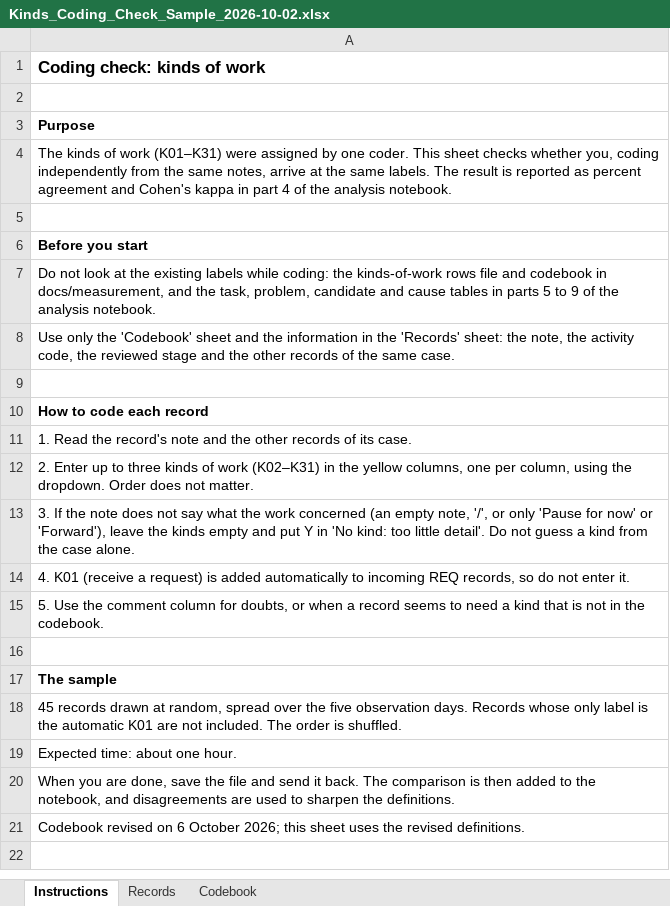
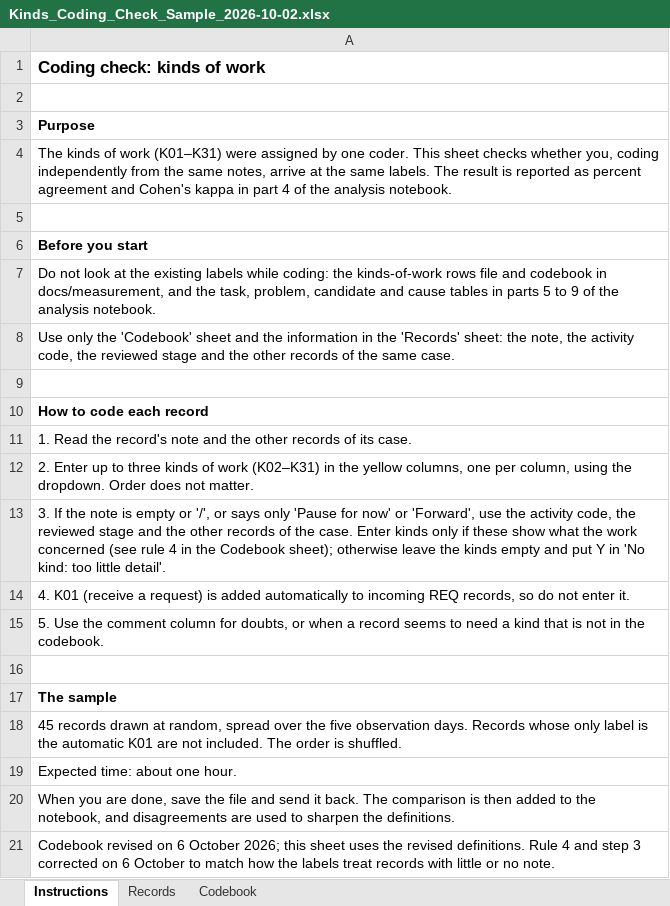
Before and after one commit to Luuuuuig/Bachelor-End-Project, an Excel workbook: docs/measurement/Kinds_Coding_Check_Sample_2026-10-02.xlsx, sheet Instructions, drawn as a sheet; values as stored, in another font and other column widths than the file's, no borders; the diff names each change by its address in the sheet, - before the commit and + after, or states it on an @@ line.

```diff
--- a/docs/measurement/Kinds_Coding_Check_Sample_2026-10-02.xlsx (sheet Instructions)
+++ b/docs/measurement/Kinds_Coding_Check_Sample_2026-10-02.xlsx (sheet Instructions)
-A13: …the note does not say what the work concerned (an empty note, '/', or only 'Pause for now' or 'Forward'), leave the kinds empty and put Y in 'No kind: too little detail'. Do not guess a kind from the case alone.
+A13: …the note is empty or '/', or says only 'Pause for now' or 'Forward', use the activity code, the reviewed stage and the other records of the case. Enter kinds only if these show what the work concerned (see rule 4 in the Codebook sheet); otherwise leave the kinds empty and put Y in 'No kind: too little detail'.
-A21: …revised definitions.
+A21: …revised definitions. Rule 4 and step 3 corrected on 6 October to match how the labels treat records with little or no note.
```
Also changed, not shown: sheet Codebook, 5 other files.
